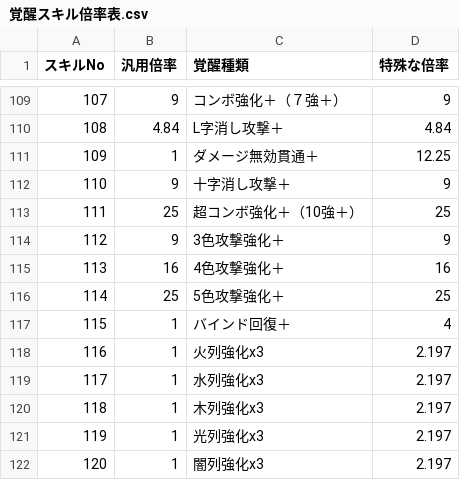
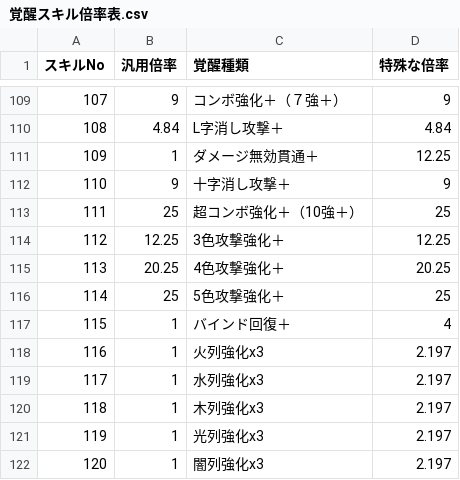
Before and after one commit to tsukikagegou-coder/pad-assistv03, a CSV file: awakens/覚醒スキル倍率表.csv, drawn as a sheet; only a part is shown, gaps mark what is left out; the diff covers the shown part only.

```diff
--- a/awakens/覚醒スキル倍率表.csv
+++ b/awakens/覚醒スキル倍率表.csv
@@ -113,4 +113,4 @@
 111,25,超コンボ強化＋（10強＋）,25
-112,9,3色攻撃強化＋,9
-113,16,4色攻撃強化＋,16
+112,12.25,3色攻撃強化＋,12.25
+113,20.25,4色攻撃強化＋,20.25
 114,25,5色攻撃強化＋,25
```
Also changed, not shown: 11 added rows and 9 edited cells elsewhere in this file, awakens/awakens_name.csv.
